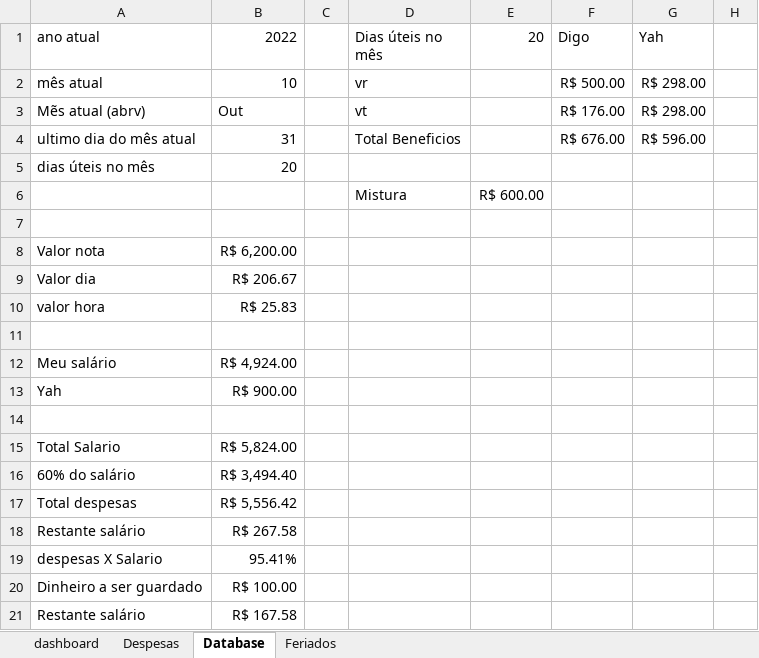
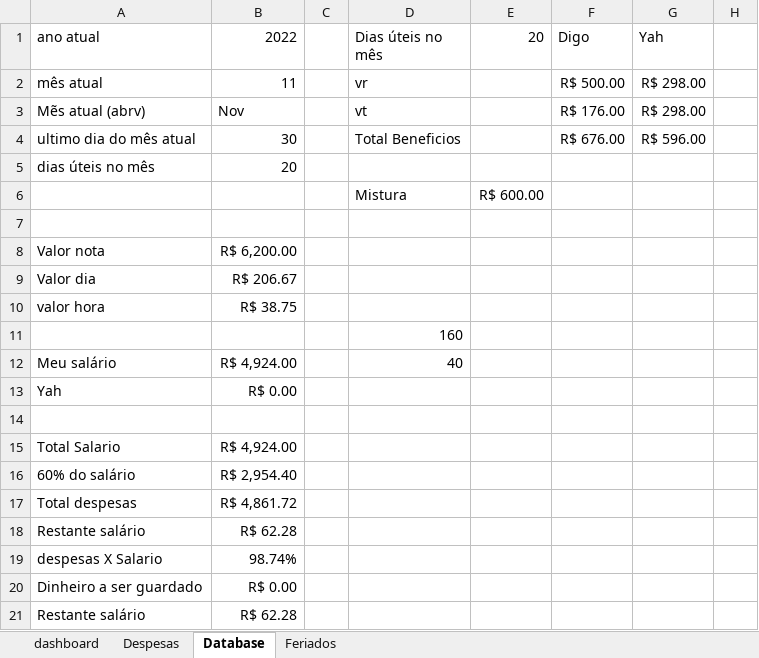
Before and after one commit to rodcordeiro/shares, an Excel workbook: files/ContoleDespesas.xlsm, sheet Database, drawn as a sheet; only a part is shown; values as stored, in another font and other column widths than the file's, no borders; the diff names each change by its address in the sheet, - before the commit and + after, or states it on an @@ line.

```diff
--- a/files/ContoleDespesas.xlsm (sheet Database)
+++ b/files/ContoleDespesas.xlsm (sheet Database)
-B2 (2022): 10
+B2 (2022): 11
-B3 (2022): Out
+B3 (2022): Nov
-B4 (2022): 31
+B4 (2022): 30
-B10 (2022): R$ 25.83
+B10 (2022): R$ 38.75
-D11 (Dias úteis no mês): (empty)
+D11 (Dias úteis no mês): 160
-D12 (Dias úteis no mês): (empty)
+D12 (Dias úteis no mês): 40
-B13 (2022): R$ 900.00
+B13 (2022): R$ 0.00
-B15 (2022): R$ 5,824.00
+B15 (2022): R$ 4,924.00
-B16 (2022): R$ 3,494.40
+B16 (2022): R$ 2,954.40
-B17 (2022): R$ 5,556.42
+B17 (2022): R$ 4,861.72
-B18 (2022): R$ 267.58
+B18 (2022): R$ 62.28
-B19 (2022): 95.41%
+B19 (2022): 98.74%
-B20 (2022): R$ 100.00
+B20 (2022): R$ 0.00
-B21 (2022): R$ 167.58
+B21 (2022): R$ 62.28
```
Also changed, not shown: sheet Despesas, charts or pictures, 2 other files.
